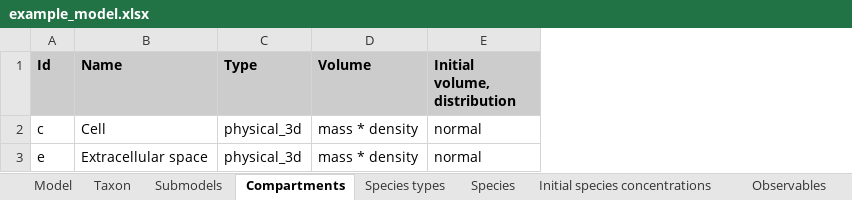
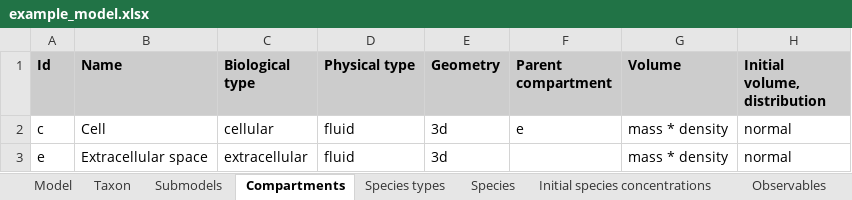
Before and after one commit to KarrLab/intro_to_wc_modeling, an Excel workbook: intro_to_wc_modeling/wc_modeling/wc_lang_tutorial/examples/example_model.xlsx, sheet Compartments, drawn as a sheet; only a part is shown; values as stored, in another font and other column widths than the file's, no borders; removed rows and columns are numbered as before the commit, all else as after; the diff names each change by its address in the sheet, - before the commit and + after, or states it on an @@ line.

Commit message:
updating for changes to wc_lang compartments

```diff
--- a/intro_to_wc_modeling/wc_modeling/wc_lang_tutorial/examples/example_model.xlsx (sheet Compartments)
+++ b/intro_to_wc_modeling/wc_modeling/wc_lang_tutorial/examples/example_model.xlsx (sheet Compartments)
-column C (Type), rows 2-3: physical_3d | physical_3d
+column C (Biological type), rows 2-3: cellular | extracellular
+column D (Physical type), rows 2-3: fluid | fluid
+column E (Geometry), rows 2-3: 3d | 3d
+column F (Parent compartment), row 2: e
```
